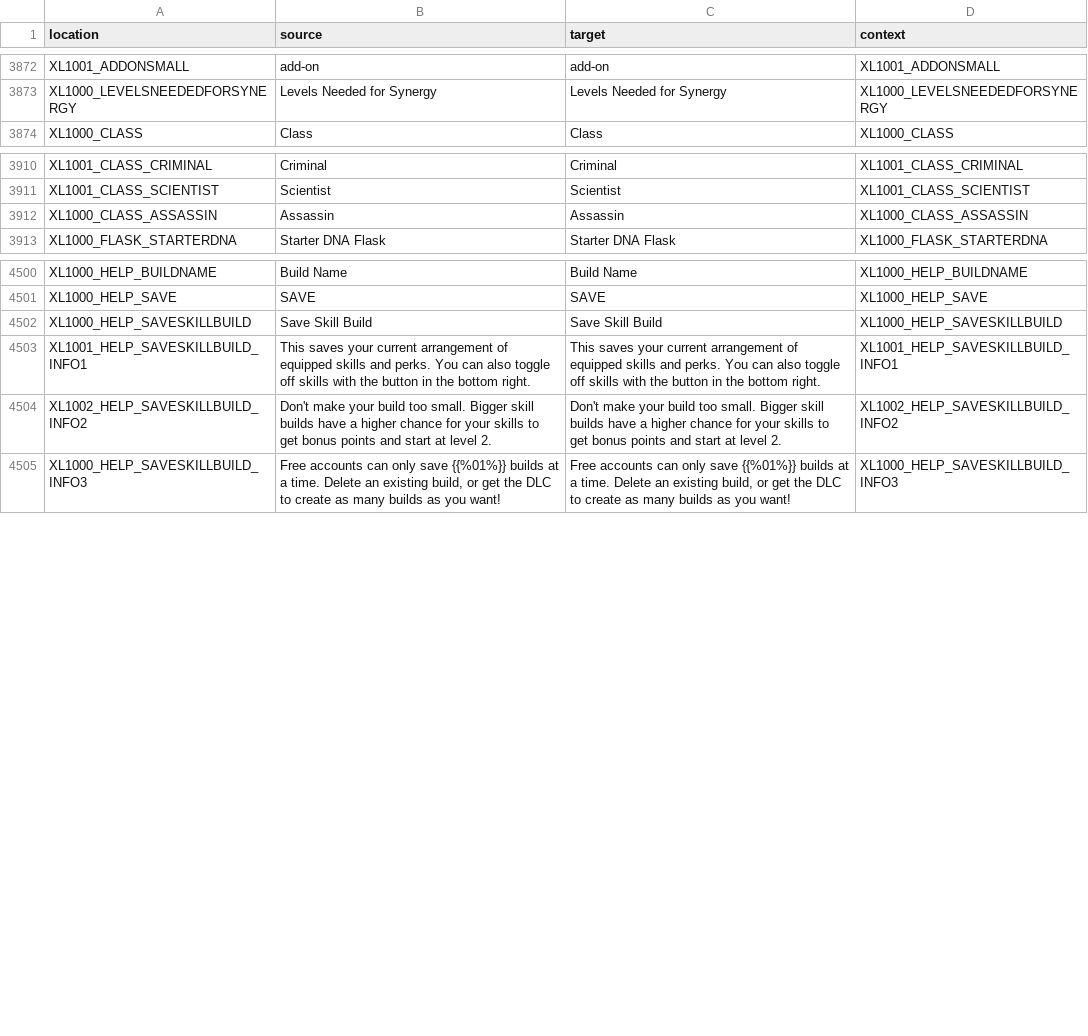
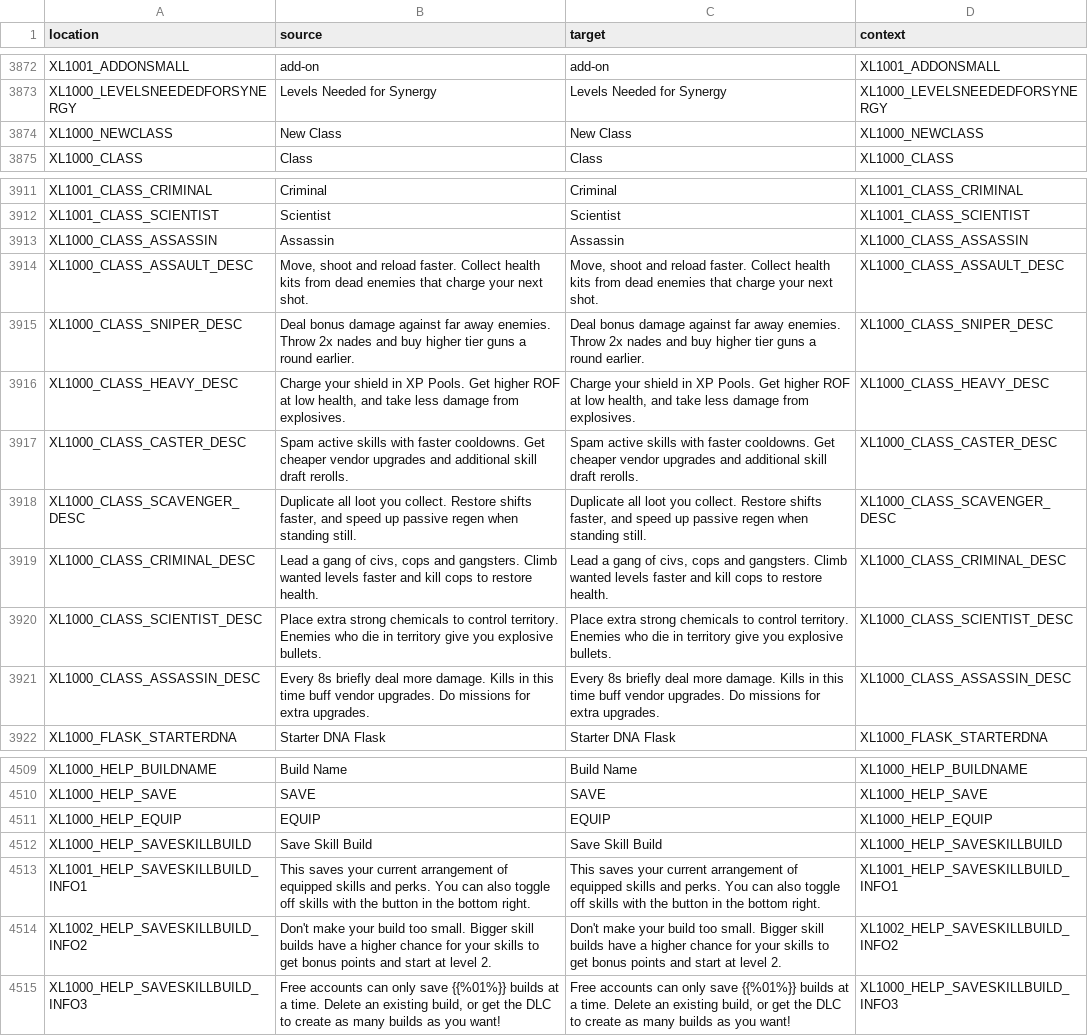
Before and after one commit to bencelot/GeneshiftTranslations, a CSV file: en.csv, drawn as a sheet; only a part is shown, gaps mark what is left out.

```diff
--- a/en.csv
+++ b/en.csv
@@ -3873,2 +3873,3 @@
 "XL1000_LEVELSNEEDEDFORSYNERGY","Levels Needed for Synergy","Levels Needed for Synergy","XL1000_LEVELSNEEDEDFORSYNERGY"
+"XL1000_NEWCLASS","New Class","New Class","XL1000_NEWCLASS"
 "XL1000_CLASS","Class","Class","XL1000_CLASS"
@@ -3912,2 +3913,10 @@
 "XL1000_CLASS_ASSASSIN","Assassin","Assassin","XL1000_CLASS_ASSASSIN"
+"XL1000_CLASS_ASSAULT_DESC","Move, shoot and reload faster. Collect health kits from dead enemies that charge your next shot.","Move, shoot and reload faster. Collect health kits from dead enemies that charge your next shot.","XL1000_CLASS_ASSAULT_DESC"
+"XL1000_CLASS_SNIPER_DESC","Deal bonus damage against far away enemies. Throw 2x nades and buy higher tier guns a round earlier.","Deal bonus damage against far away enemies. Throw 2x nades and buy higher tier guns a round earlier.","XL1000_CLASS_SNIPER_DESC"
+"XL1000_CLASS_HEAVY_DESC","Charge your shield in XP Pools. Get higher ROF at low health, and take less damage from explosives.","Charge your shield in XP Pools. Get higher ROF at low health, and take less damage from explosives.","XL1000_CLASS_HEAVY_DESC"
+"XL1000_CLASS_CASTER_DESC","Spam active skills with faster cooldowns. Get cheaper vendor upgrades and additional skill draft rerolls.","Spam active skills with faster cooldowns. Get cheaper vendor upgrades and additional skill draft rerolls.","XL1000_CLASS_CASTER_DESC"
+"XL1000_CLASS_SCAVENGER_DESC","Duplicate all loot you collect. Restore shifts faster, and speed up passive regen when standing still.","Duplicate all loot you collect. Restore shifts faster, and speed up passive regen when standing still.","XL1000_CLASS_SCAVENGER_DESC"
+"XL1000_CLASS_CRIMINAL_DESC","Lead a gang of civs, cops and gangsters. Climb wanted levels faster and kill cops to restore health.","Lead a gang of civs, cops and gangsters. Climb wanted levels faster and kill cops to restore health.","XL1000_CLASS_CRIMINAL_DESC"
+"XL1000_CLASS_SCIENTIST_DESC","Place extra strong chemicals to control territory. Enemies who die in territory give you explosive bullets.","Place extra strong chemicals to control territory. Enemies who die in territory give you explosive bullets.","XL1000_CLASS_SCIENTIST_DESC"
+"XL1000_CLASS_ASSASSIN_DESC","Every 8s briefly deal more damage. Kills in this time buff vendor upgrades. Do missions for extra upgrades.","Every 8s briefly deal more damage. Kills in this time buff vendor upgrades. Do missions for extra upgrades.","XL1000_CLASS_ASSASSIN_DESC"
 "XL1000_FLASK_STARTERDNA","Starter DNA Flask","Starter DNA Flask","XL1000_FLASK_STARTERDNA"
@@ -4501,2 +4510,3 @@
 "XL1000_HELP_SAVE","SAVE","SAVE","XL1000_HELP_SAVE"
+"XL1000_HELP_EQUIP","EQUIP","EQUIP","XL1000_HELP_EQUIP"
 "XL1000_HELP_SAVESKILLBUILD","Save Skill Build","Save Skill Build","XL1000_HELP_SAVESKILLBUILD"
```
Also changed, not shown: de.csv, fr.csv, 4 other files.
